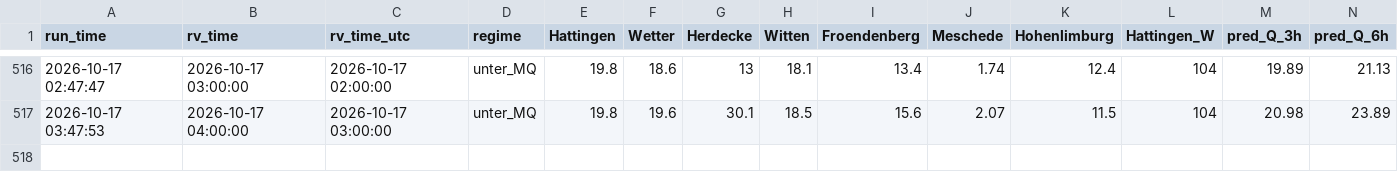
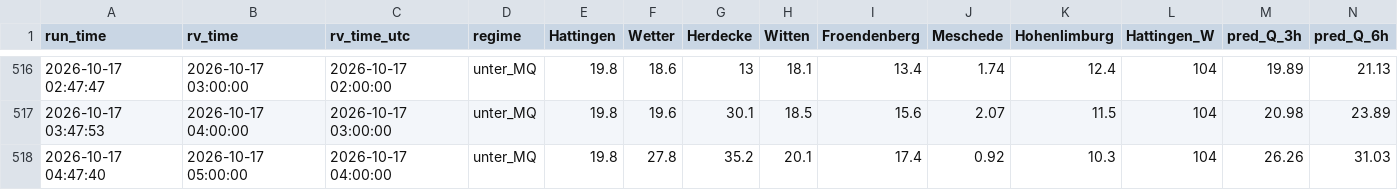
Before and after one commit to f3lixSi/hw-dahlhausen-daten, a CSV file: daten/live_log.csv, drawn as a sheet; only a part is shown, gaps mark what is left out; rows hold the shown columns only; the diff names each change by its address in the sheet, - before the commit and + after, or states it on an @@ line.

```diff
--- a/daten/live_log.csv
+++ b/daten/live_log.csv
+row 518: 2026-10-17 04:47:40 | 2026-10-17 05:00:00 | 2026-10-17 04:00:00 | unter_MQ | 19.8 | 27.8 | 35.2 | 20.1 | 17.4 | 0.92 | 10.3 | 104 | 26.26 | 31.03
```
Also changed, not shown: 2 other files.
